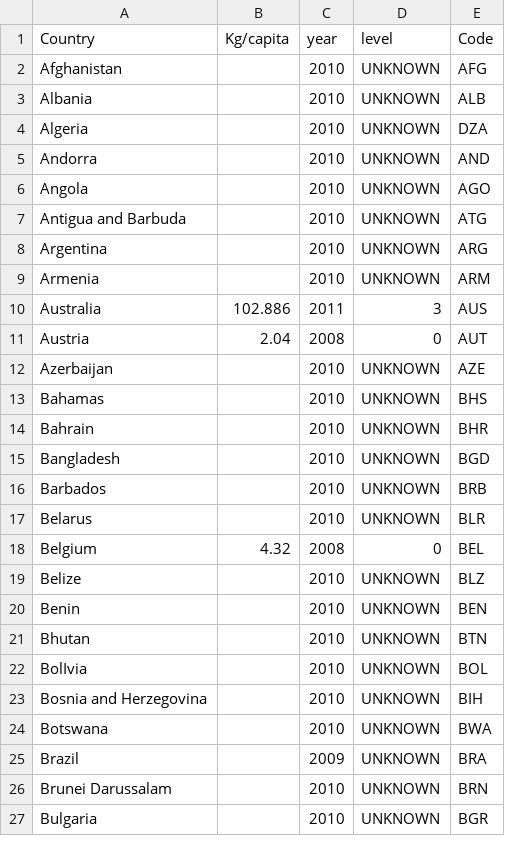
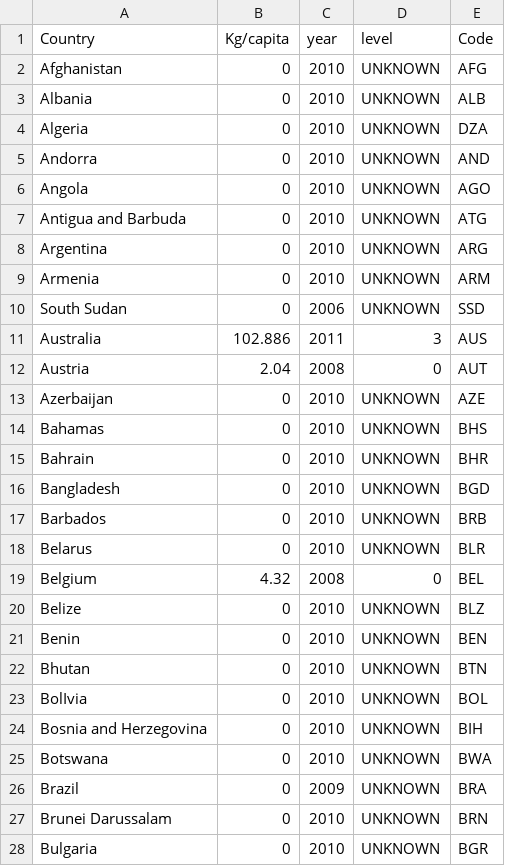
Before and after one commit to alikn/project530, a CSV file: data/MapSOx.csv, drawn as a sheet; only a part is shown; the diff covers the shown part only.

```diff
--- a/data/MapSOx.csv
+++ b/data/MapSOx.csv
@@ -1,27 +1,28 @@
 Country,Kg/capita,year,level,Code
-Afghanistan,,2010,UNKNOWN,AFG
-Albania,,2010,UNKNOWN,ALB
-Algeria,,2010,UNKNOWN,DZA
-Andorra,,2010,UNKNOWN,AND
-Angola,,2010,UNKNOWN,AGO
-Antigua and Barbuda,,2010,UNKNOWN,ATG
-Argentina,,2010,UNKNOWN,ARG
-Armenia,,2010,UNKNOWN,ARM
+Afghanistan,0,2010,UNKNOWN,AFG
+Albania,0,2010,UNKNOWN,ALB
+Algeria,0,2010,UNKNOWN,DZA
+Andorra,0,2010,UNKNOWN,AND
+Angola,0,2010,UNKNOWN,AGO
+Antigua and Barbuda,0,2010,UNKNOWN,ATG
+Argentina,0,2010,UNKNOWN,ARG
+Armenia,0,2010,UNKNOWN,ARM
+South Sudan,0,2006,UNKNOWN,SSD
 Australia,102.886,2011,3,AUS
 Austria,2.04,2008,0,AUT
-Azerbaijan,,2010,UNKNOWN,AZE
-Bahamas,,2010,UNKNOWN,BHS
-Bahrain,,2010,UNKNOWN,BHR
-Bangladesh,,2010,UNKNOWN,BGD
-Barbados,,2010,UNKNOWN,BRB
-Belarus,,2010,UNKNOWN,BLR
+Azerbaijan,0,2010,UNKNOWN,AZE
+Bahamas,0,2010,UNKNOWN,BHS
+Bahrain,0,2010,UNKNOWN,BHR
+Bangladesh,0,2010,UNKNOWN,BGD
+Barbados,0,2010,UNKNOWN,BRB
+Belarus,0,2010,UNKNOWN,BLR
 Belgium,4.32,2008,0,BEL
-Belize,,2010,UNKNOWN,BLZ
-Benin,,2010,UNKNOWN,BEN
-Bhutan,,2010,UNKNOWN,BTN
-BolIvia,,2010,UNKNOWN,BOL
-Bosnia and Herzegovina,,2010,UNKNOWN,BIH
-Botswana,,2010,UNKNOWN,BWA
-Brazil,,2009,UNKNOWN,BRA
-Brunei Darussalam,,2010,UNKNOWN,BRN
-Bulgaria,,2010,UNKNOWN,BGR
+Belize,0,2010,UNKNOWN,BLZ
+Benin,0,2010,UNKNOWN,BEN
+Bhutan,0,2010,UNKNOWN,BTN
+BolIvia,0,2010,UNKNOWN,BOL
+Bosnia and Herzegovina,0,2010,UNKNOWN,BIH
+Botswana,0,2010,UNKNOWN,BWA
+Brazil,0,2009,UNKNOWN,BRA
+Brunei Darussalam,0,2010,UNKNOWN,BRN
+Bulgaria,0,2010,UNKNOWN,BGR
```
Also changed, not shown: 1 added row and 128 edited cells elsewhere in this file, data/MapVOC.csv, data/Mappm10.csv, 3 other files.
